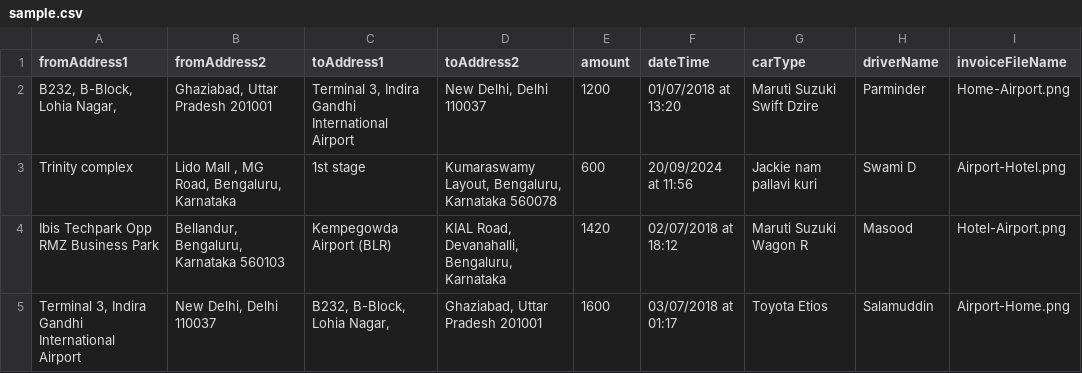
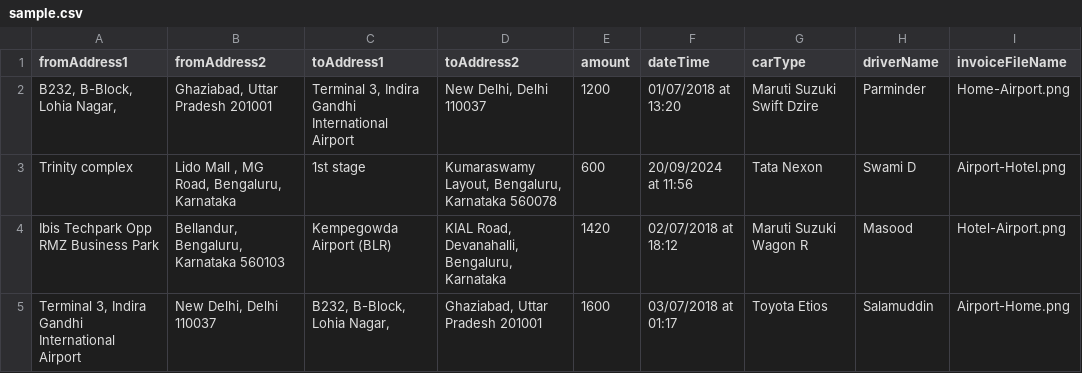
Before and after one commit to pavanreddi/testdhdhed, a CSV file: sample.csv, drawn as a sheet.

Commit message:
Update sample.csv

```diff
--- a/sample.csv
+++ b/sample.csv
@@ -2,3 +2,3 @@ fromAddress1,fromAddress2,toAddress1,toAddress2,amount,dateTime,carType,driverNa
 "	B232, B-Block, Lohia Nagar, ","  Ghaziabad, Uttar Pradesh 201001","	Terminal 3, Indira Gandhi International Airport","New Delhi, Delhi 110037",1200, 01/07/2018 at 13:20  , Maruti Suzuki Swift Dzire , Parminder ,Home-Airport.png
-"	Trinity complex","Lido Mall	, MG Road, Bengaluru, Karnataka",1st stage,"	Kumaraswamy Layout, Bengaluru, Karnataka 560078",600, 20/09/2024 at 11:56  ,Jackie nam pallavi kuri,Swami D,Airport-Hotel.png
+"	Trinity complex","Lido Mall	, MG Road, Bengaluru, Karnataka",1st stage,"	Kumaraswamy Layout, Bengaluru, Karnataka 560078",600, 20/09/2024 at 11:56  ,Tata Nexon,Swami D,Airport-Hotel.png
 "	Ibis Techpark Opp RMZ  Business Park","	Bellandur, Bengaluru, Karnataka 560103","	Kempegowda  Airport (BLR)","	KIAL Road, Devanahalli, Bengaluru, Karnataka",1420, 02/07/2018 at 18:12 , Maruti Suzuki Wagon R,Masood,Hotel-Airport.png
```
